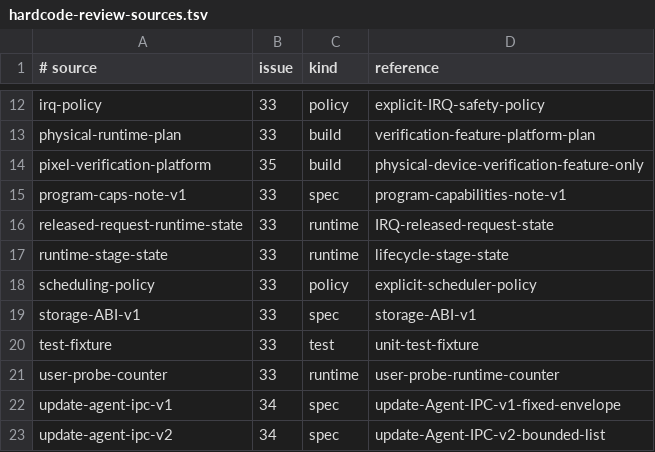
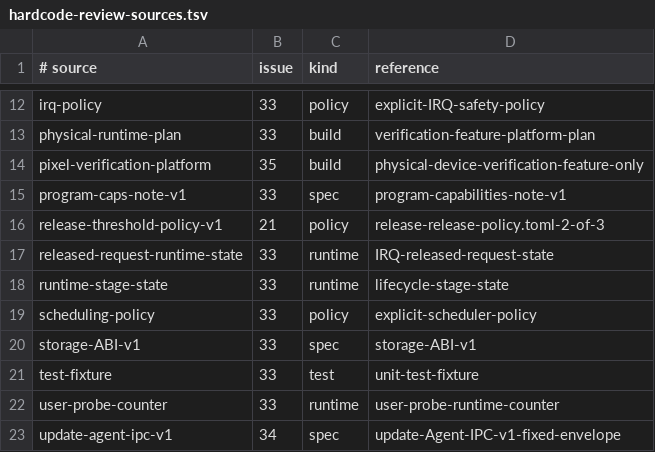
Before and after one commit to jasper-language/jasper-os, a TSV file: docs/hardcode-review-sources.tsv, drawn as a sheet; only a part is shown, gaps mark what is left out; the shorter side is filled out with more unchanged rows.

Commit message:
chore(lc5): record threshold policy provenance

```diff
--- a/docs/hardcode-review-sources.tsv
+++ b/docs/hardcode-review-sources.tsv
@@ -15,2 +15,3 @@ pixel-verification-platform	35	build	physical-device-verification-feature-only
 program-caps-note-v1	33	spec	program-capabilities-note-v1
+release-threshold-policy-v1	21	policy	release-release-policy.toml-2-of-3
 released-request-runtime-state	33	runtime	IRQ-released-request-state
```
Also changed, not shown: 1 other file.
